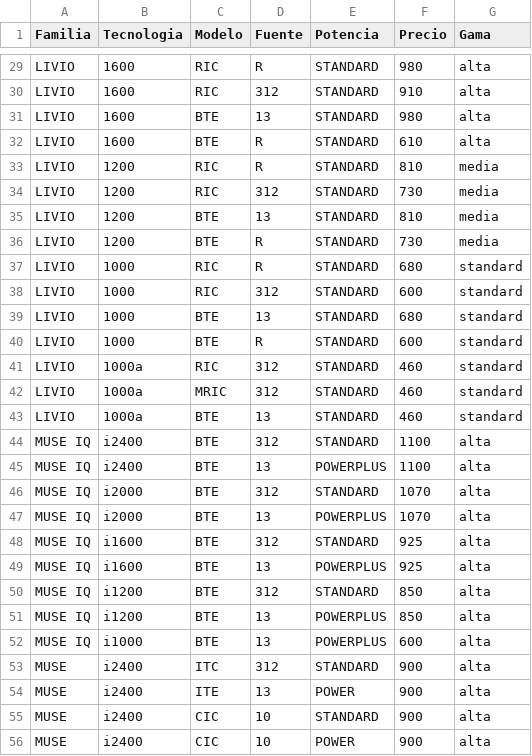
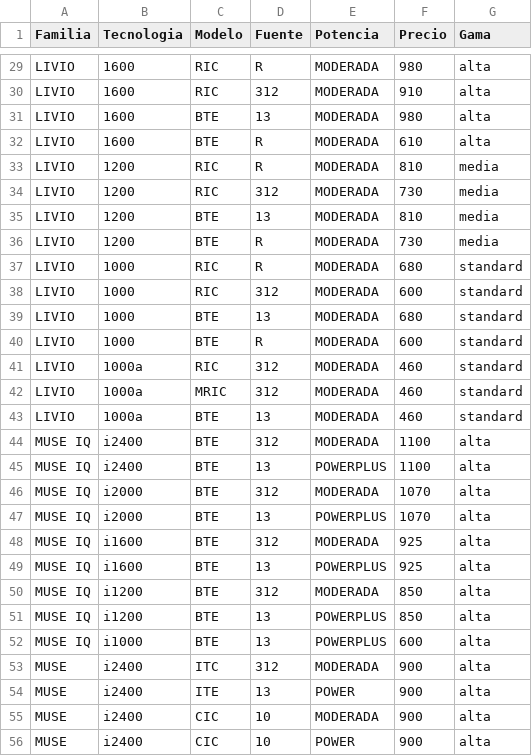
Before and after one commit to cere-alex/AudioPlusCotizacion, a CSV file: starkey_precios.csv, drawn as a sheet; only a part is shown, gaps mark what is left out; the diff covers the shown part only; the diff names each change by its address in the sheet, - before the commit and + after, or states it on an @@ line.

```diff
--- a/starkey_precios.csv
+++ b/starkey_precios.csv
-E29:E44 (Potencia): STANDARD
+E29:E44 (Potencia): MODERADA
-E46 (Potencia): STANDARD
+E46 (Potencia): MODERADA
-E48 (Potencia): STANDARD
+E48 (Potencia): MODERADA
-E50 (Potencia): STANDARD
+E50 (Potencia): MODERADA
-E53 (Potencia): STANDARD
+E53 (Potencia): MODERADA
-E55 (Potencia): STANDARD
+E55 (Potencia): MODERADA
```
Also changed, not shown: 42 edited cells elsewhere in this file, audioService_precios.csv, 2 other files.
